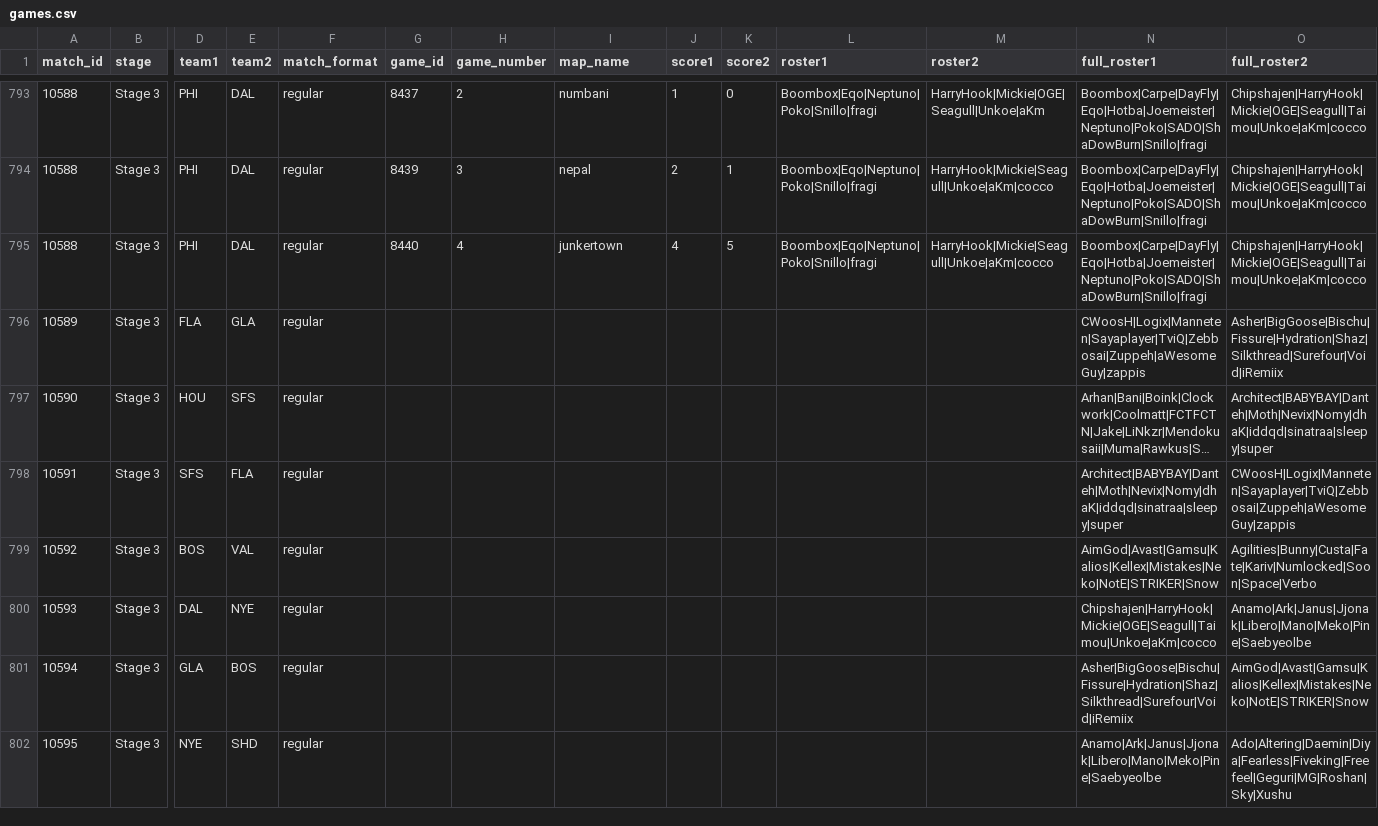
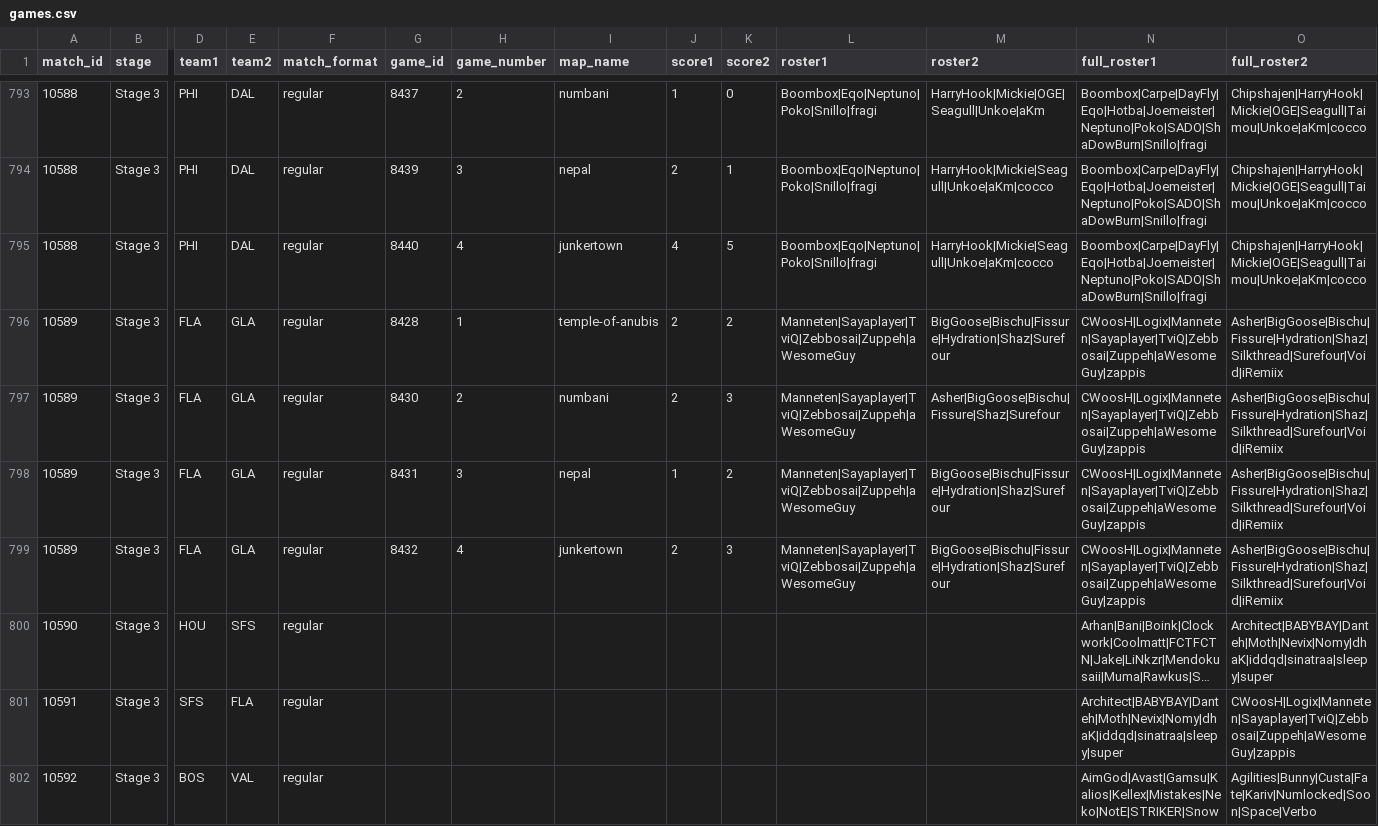
Before and after one commit to ClumsyLee/owl-sr, a CSV file: games.csv, drawn as a sheet; only a part is shown, gaps mark what is left out; the shorter side is filled out with more unchanged rows; long unchanged cells end in …; rows hold the shown columns only; the diff names each change by its address in the sheet, - before the commit and + after, or states it on an @@ line.

Commit message:
Update data.

```diff
--- a/games.csv
+++ b/games.csv
-G796 (game_id): (empty)
+G796 (game_id): 8428
-H796 (game_number): (empty)
+H796 (game_number): 1
-I796 (map_name): (empty)
+I796 (map_name): temple-of-anubis
-J796 (score1): (empty)
+J796 (score1): 2
-K796 (score2): (empty)
+K796 (score2): 2
-L796 (roster1): (empty)
+L796 (roster1): Manneten|Sayaplayer|TviQ|Zebbosai|Zuppeh|aWesomeGuy
-M796 (roster2): (empty)
+M796 (roster2): BigGoose|Bischu|Fissure|Hydration|Shaz|Surefour
+row 797: 10589 | Stage 3 | FLA | GLA | regular | 8430 | 2 | numbani | 2 | 3 | Manneten|Sayaplayer|TviQ|Zebbosai|Zuppeh|aWesomeGuy | Asher|BigGoose|Bischu|Fissure|Shaz|Surefour | CWoosH|Logix|Manneten|Sayaplayer|TviQ|Zebbosai|Zuppeh|aWesomeGuy|zappis | Asher|BigGoose|Bischu|Fissure|Hydration|Shaz|Silkthread|Surefour|Void|iRemiix
+row 798: 10589 | Stage 3 | FLA | GLA | regular | 8431 | 3 | nepal | 1 | 2 | Manneten|Sayaplayer|TviQ|Zebbosai|Zuppeh|aWesomeGuy | BigGoose|Bischu|Fissure|Hydration|Shaz|Surefour | CWoosH|Logix|Manneten|Sayaplayer|TviQ|Zebbosai|Zuppeh|aWesomeGuy|zappis | Asher|BigGoose|Bischu|Fissure|Hydration|Shaz|Silkthread|Surefour|Void|iRemiix
+row 799: 10589 | Stage 3 | FLA | GLA | regular | 8432 | 4 | junkertown | 2 | 3 | Manneten|Sayaplayer|TviQ|Zebbosai|Zuppeh|aWesomeGuy | BigGoose|Bischu|Fissure|Hydration|Shaz|Surefour | CWoosH|Logix|Manneten|Sayaplayer|TviQ|Zebbosai|Zuppeh|aWesomeGuy|zappis | Asher|BigGoose|Bischu|Fissure|Hydration|Shaz|Silkthread|Surefour|Void|iRemiix
```
Also changed, not shown: ratings.csv, 6 other files.
